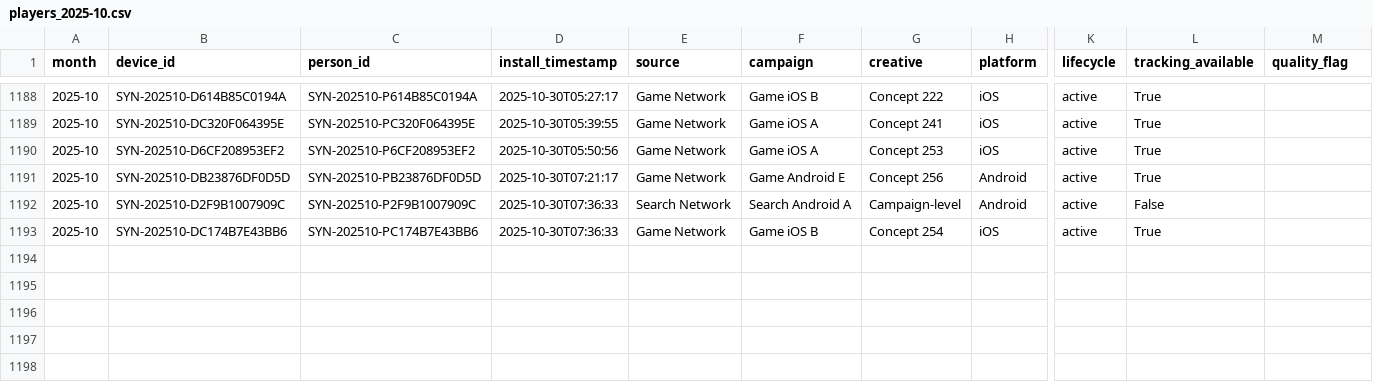
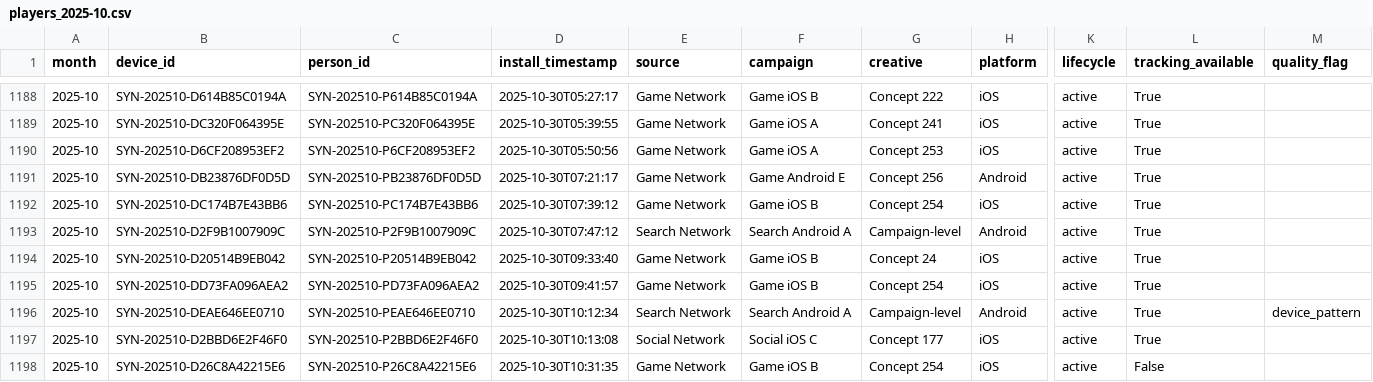
Before and after one commit to Nirmitk1311/Mobile_Game_Marketing_Analytics_Portfolio, a CSV file: data/synthetic/players_2025-10.csv, drawn as a sheet; only a part is shown, gaps mark what is left out; addresses are those after the commit; rows hold the shown columns only; the diff names each change by its address in the sheet, - before the commit and + after, or states it on an @@ line.

```diff
--- a/data/synthetic/players_2025-10.csv
+++ b/data/synthetic/players_2025-10.csv
+row 1192: 2025-10 | SYN-202510-DC174B7E43BB6 | SYN-202510-PC174B7E43BB6 | 2025-10-30T07:39:12 | Game Network | Game iOS B | Concept 254 | iOS | active | True
-D1193 (install_timestamp): 2025-10-30T07:36:33
+D1193 (install_timestamp): 2025-10-30T07:47:12
-L1193 (tracking_available): False
+L1193 (tracking_available): True
-B1194 (device_id): SYN-202510-DC174B7E43BB6
+B1194 (device_id): SYN-202510-D20514B9EB042
-C1194 (person_id): SYN-202510-PC174B7E43BB6
+C1194 (person_id): SYN-202510-P20514B9EB042
-D1194 (install_timestamp): 2025-10-30T07:36:33
+D1194 (install_timestamp): 2025-10-30T09:33:40
-G1194 (creative): Concept 254
+G1194 (creative): Concept 24
+row 1195: 2025-10 | SYN-202510-DD73FA096AEA2 | SYN-202510-PD73FA096AEA2 | 2025-10-30T09:41:57 | Game Network | Game iOS B | Concept 254 | iOS | active | True
+row 1196: 2025-10 | SYN-202510-DEAE646EE0710 | SYN-202510-PEAE646EE0710 | 2025-10-30T10:12:34 | Search Network | Search Android A | Campaign-level | Android | active | True | device_pattern
+row 1197: 2025-10 | SYN-202510-D2BBD6E2F46F0 | SYN-202510-P2BBD6E2F46F0 | 2025-10-30T10:13:08 | Social Network | Social iOS C | Concept 177 | iOS | active | True
+row 1198: 2025-10 | SYN-202510-D26C8A42215E6 | SYN-202510-P26C8A42215E6 | 2025-10-30T10:31:35 | Game Network | Game iOS B | Concept 254 | iOS | active | False
```
Also changed, not shown: outputs/analysis/2025-10/campaign_summary.csv, outputs/analysis/2025-10/clean_players.csv, 30 other files.
